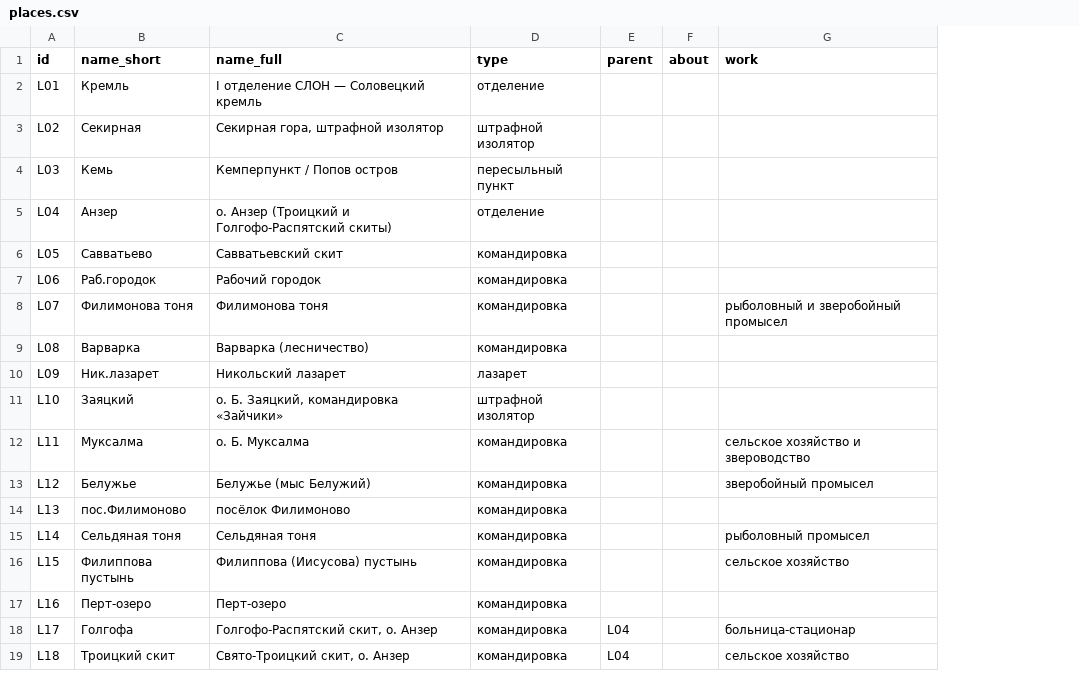
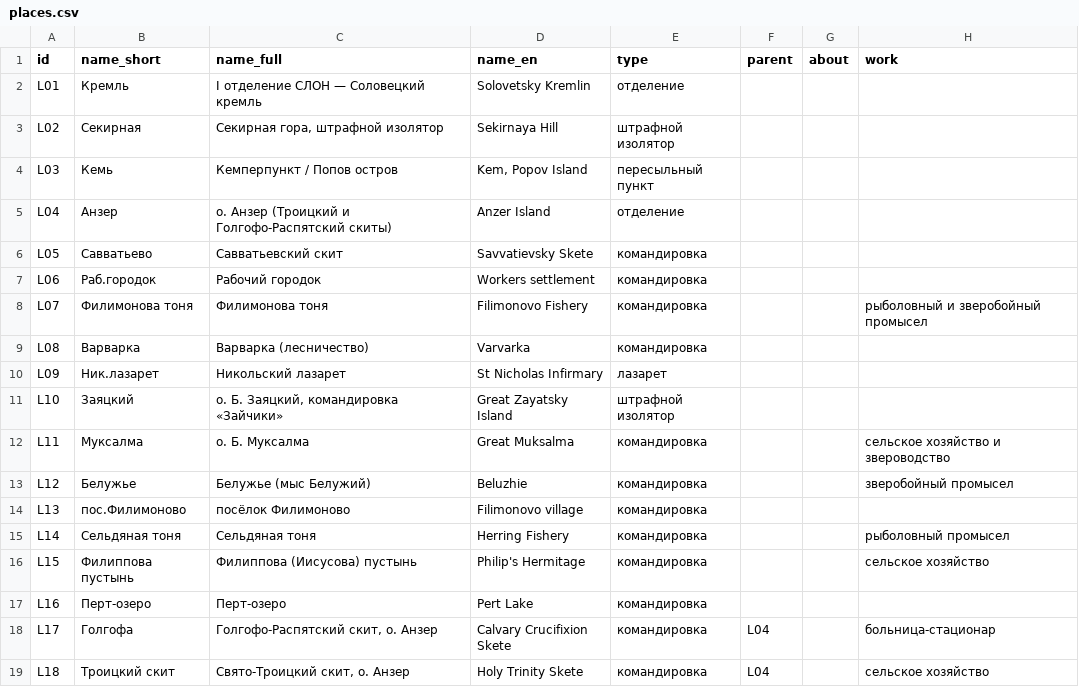
Before and after one commit to shnyakov/solovki-slon-map, a CSV file: app/data/places.csv, drawn as a sheet; only a part is shown; the diff names each change by its address in the sheet, - before the commit and + after, or states it on an @@ line.

```diff
--- a/app/data/places.csv
+++ b/app/data/places.csv
+column D (name_en), rows 2-19: Solovetsky Kremlin | Sekirnaya Hill | Kem, Popov Island | Anzer Island | Savvatievsky Skete | Workers settlement | Filimonovo Fishery | Varvarka | St Nicholas Infirmary | Great Zayatsky Island | Great Muksalma | Beluzhie | Filimonovo village | Herring Fishery | Philip's Hermitage | Pert Lake | Calvary Crucifixion Skete | Holy Trinity Skete
```
Also changed, not shown: app/data/types.csv, 8 other files.
